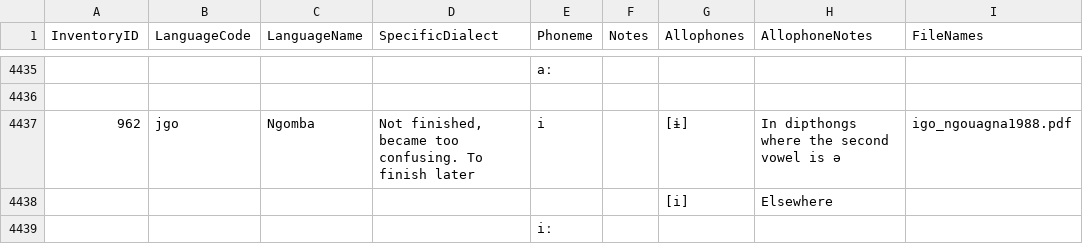
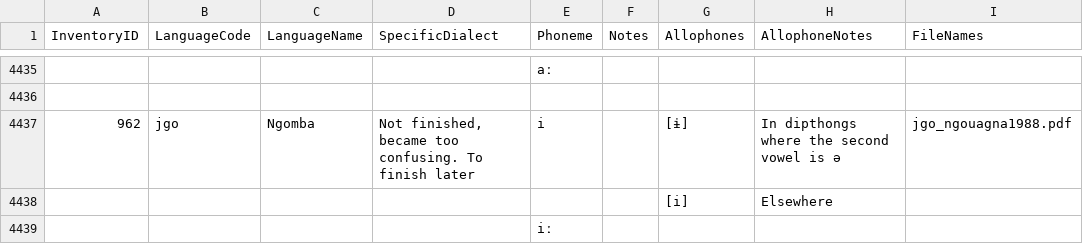
Before and after one commit to phoible/dev, a TSV file: raw-data/PH/phoible_inventories.tsv, drawn as a sheet; only a part is shown, gaps mark what is left out.

Commit message:
updates igo to jgo, which is already changed in https://github.com/phoible/dev/pull/261

```diff
--- a/raw-data/PH/phoible_inventories.tsv
+++ b/raw-data/PH/phoible_inventories.tsv
@@ -4436,3 +4436,3 @@
 
-962	"jgo"	"Ngomba"	"Not finished, became too confusing. To finish later"	"i"		"[ɨ]"	"In dipthongs where the second vowel is ə"	"igo_ngouagna1988.pdf"
+962	"jgo"	"Ngomba"	"Not finished, became too confusing. To finish later"	"i"		"[ɨ]"	"In dipthongs where the second vowel is ə"	"jgo_ngouagna1988.pdf"
 						"[i]"	"Elsewhere"	
```
